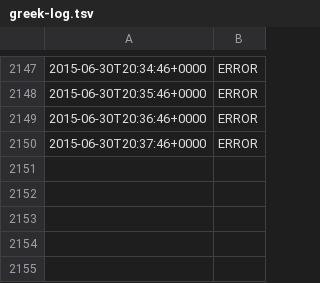
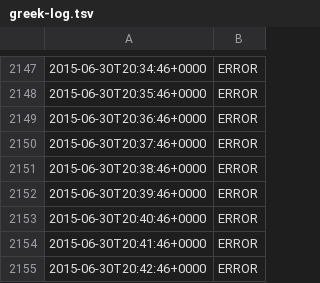
Before and after one commit to battlesnake/greek-bailout-monitor, a TSV file: greek-log.tsv, drawn as a sheet; only a part is shown, gaps mark what is left out; the diff names each change by its address in the sheet, - before the commit and + after, or states it on an @@ line.

Commit message:
Automated update at 2015-06-30T20:43:20+0000

```diff
--- a/greek-log.tsv
+++ b/greek-log.tsv
+row 2151: 2015-06-30T20:38:46+0000 | ERROR
+row 2152: 2015-06-30T20:39:46+0000 | ERROR
+row 2153: 2015-06-30T20:40:46+0000 | ERROR
+row 2154: 2015-06-30T20:41:46+0000 | ERROR
+row 2155: 2015-06-30T20:42:46+0000 | ERROR
```
